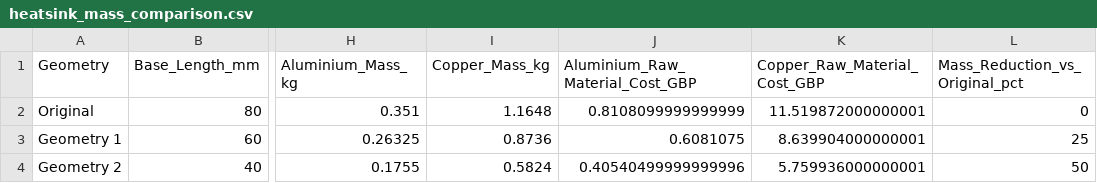
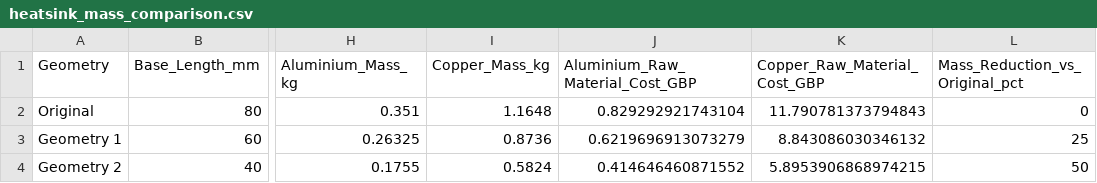
Before and after one commit to jaeheewritescode/mosfet-thermal-simulation, a CSV file: data/heatsink_mass_comparison.csv, drawn as a sheet; only a part is shown, gaps mark what is left out; the diff names each change by its address in the sheet, - before the commit and + after, or states it on an @@ line.

```diff
--- a/data/heatsink_mass_comparison.csv
+++ b/data/heatsink_mass_comparison.csv
-J2 (Aluminium_Raw_Material_Cost_GBP): 0.8108099999999999
+J2 (Aluminium_Raw_Material_Cost_GBP): 0.829292921743104
-K2 (Copper_Raw_Material_Cost_GBP): 11.519872000000001
+K2 (Copper_Raw_Material_Cost_GBP): 11.790781373794843
-J3 (Aluminium_Raw_Material_Cost_GBP): 0.6081075
+J3 (Aluminium_Raw_Material_Cost_GBP): 0.6219696913073279
-K3 (Copper_Raw_Material_Cost_GBP): 8.639904000000001
+K3 (Copper_Raw_Material_Cost_GBP): 8.843086030346132
-J4 (Aluminium_Raw_Material_Cost_GBP): 0.40540499999999996
+J4 (Aluminium_Raw_Material_Cost_GBP): 0.414646460871552
-K4 (Copper_Raw_Material_Cost_GBP): 5.759936000000001
+K4 (Copper_Raw_Material_Cost_GBP): 5.8953906868974215
```
Also changed, not shown: data/material-properties.csv, data/simulation_case_matrix.csv, 18 other files.
